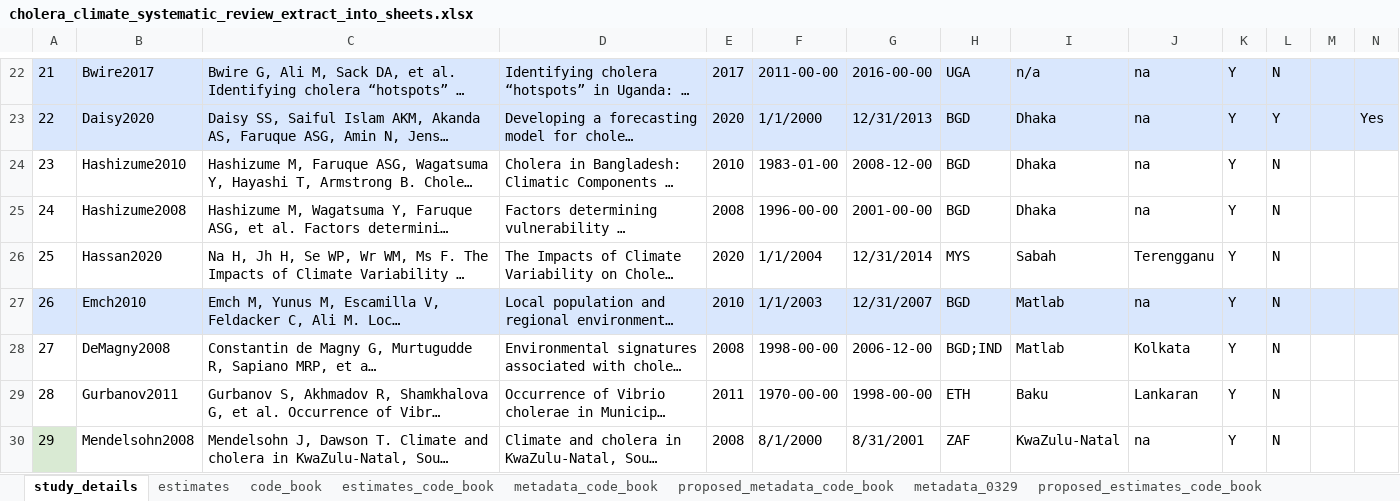
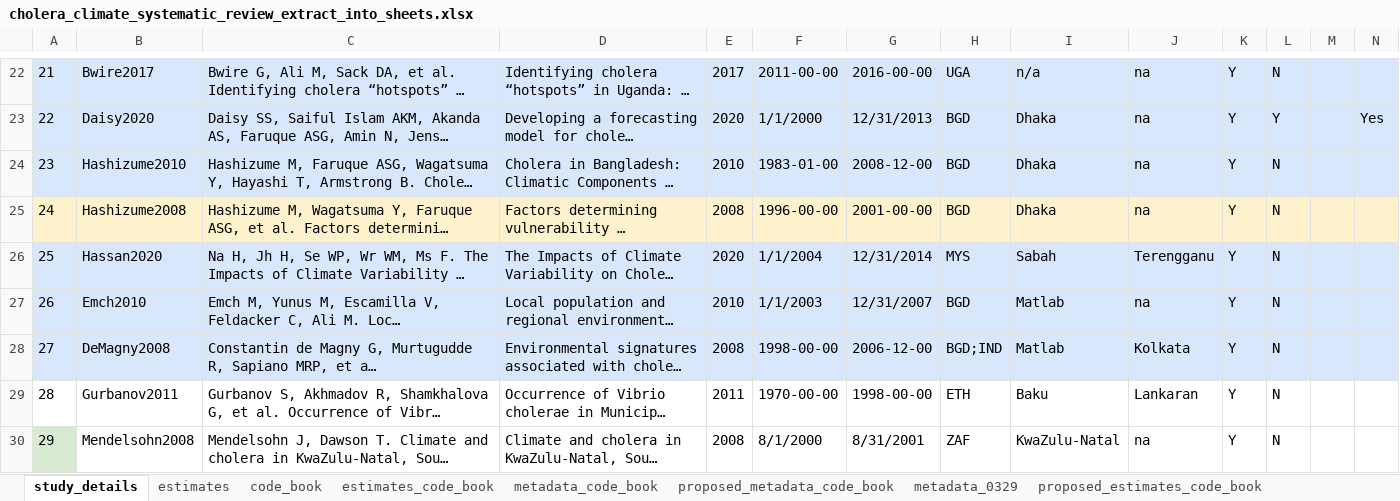
Before and after one commit to HopkinsIDD/cholera_climate_review, an Excel workbook: cholera_climate_systematic_review_extract_into_sheets.xlsx, sheet study_details, drawn as a sheet; only a part is shown, gaps mark what is left out; long unchanged cells end in …; values as stored, in another font and other column widths than the file's, no borders; the diff covers the shown part only; the diff names each change by its address in the sheet, - before the commit and + after, or states it on an @@ line.

```diff
--- a/cholera_climate_systematic_review_extract_into_sheets.xlsx (sheet study_details)
+++ b/cholera_climate_systematic_review_extract_into_sheets.xlsx (sheet study_details)
-A24:N24 fill: none
+A24:N24 fill: #D9E7FD
-A25:N25 fill: none
+A25:N25 fill: #FEF2CD
-A26:N26 fill: none
+A26:N26 fill: #D9E7FD
-A28:N28 fill: none
+A28:N28 fill: #D9E7FD
```
Also changed, not shown: cell formats elsewhere in this sheet, sheet estimates_0329, sheet metadata_0329.
